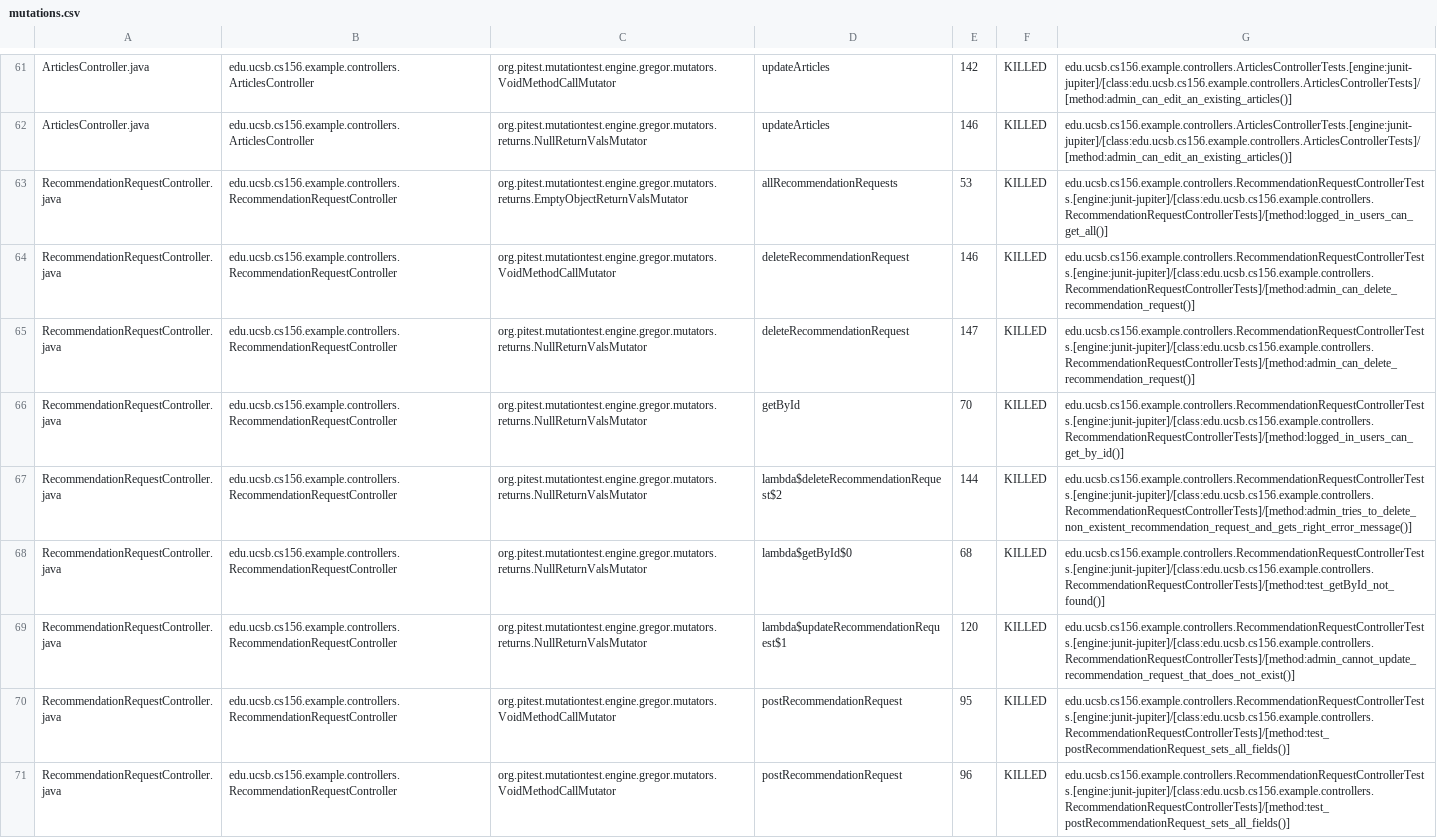
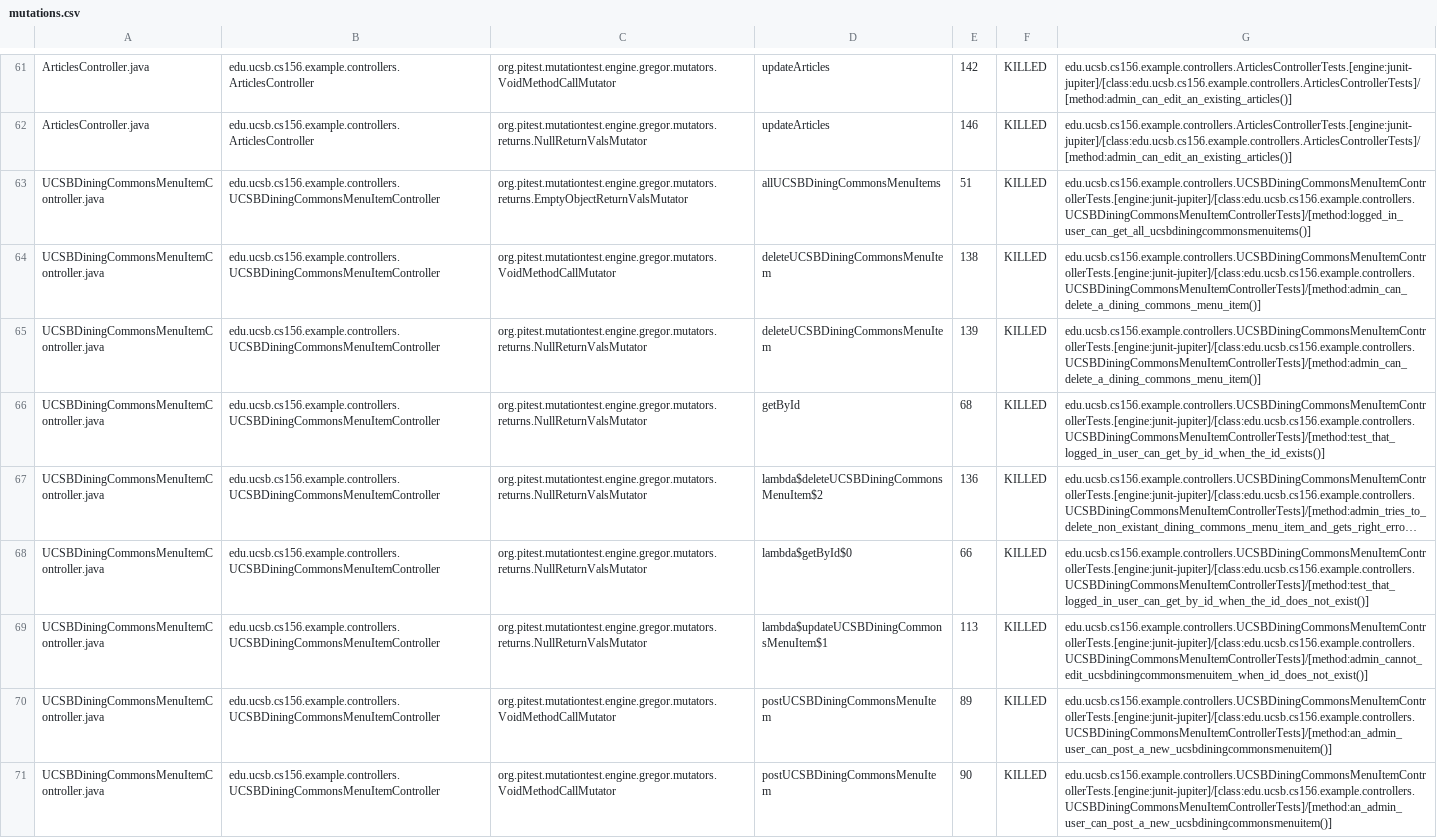
Before and after one commit to ucsb-cs156-s25/team01-s25-04, a CSV file: pitest/mutations.csv, drawn as a sheet; only a part is shown, gaps mark what is left out; the shorter side is filled out with more unchanged rows; long unchanged cells end in …; the diff covers the shown part only.

Commit message:
Deploying to gh-pages from @ ucsb-cs156-s25/team01-s25-04@d072d9c8477c8d8a845b5a00a3aa18113cc2bf4c 🚀

```diff
--- a/pitest/mutations.csv
+++ b/pitest/mutations.csv
@@ -62,10 +62 @@ ArticlesController.java,edu.ucsb.cs156.example.controllers.ArticlesController,or
 ArticlesController.java,edu.ucsb.cs156.example.controllers.ArticlesController,org.pitest.mutationtest.engine.gregor.mutators.returns.NullReturnValsMutator,updateArticles,146,KILLED,edu.ucsb.cs156.example.controllers.ArticlesControllerTests.[engine:junit-jupiter]/[class:edu.ucsb.cs156.example.controllers.ArticlesControllerTests]/[method:admin_can_edit_an_existing_articles()]
-RecommendationRequestController.java,edu.ucsb.cs156.example.controllers.RecommendationRequestController,org.pitest.mutationtest.engine.gregor.mutators.returns.EmptyObjectReturnValsMutator,allRecommendationRequests,53,KILLED,edu.ucsb.cs156.example.controllers.RecommendationRequestControllerTests.[engine:junit-jupiter]/[class:edu.ucsb.cs156.example.controllers.RecommendationRequestControllerTests]/[method:logged_in_users_can_get_all()]
-RecommendationRequestController.java,edu.ucsb.cs156.example.controllers.RecommendationRequestController,org.pitest.mutationtest.engine.gregor.mutators.VoidMethodCallMutator,deleteRecommendationRequest,146,KILLED,edu.ucsb.cs156.example.controllers.RecommendationRequestControllerTests.[engine:junit-jupiter]/[class:edu.ucsb.cs156.example.controllers.RecommendationRequestControllerTests]/[method:admin_can_delete_recommendation_request()]
-RecommendationRequestController.java,edu.ucsb.cs156.example.controllers.RecommendationRequestController,org.pitest.mutationtest.engine.gregor.mutators.returns.NullReturnValsMutator,deleteRecommendationRequest,147,KILLED,edu.ucsb.cs156.example.controllers.RecommendationRequestControllerTests.[engine:junit-jupiter]/[class:edu.ucsb.cs156.example.controllers.RecommendationRequestControllerTests]/[method:admin_can_delete_recommendation_request()]
-RecommendationRequestController.java,edu.ucsb.cs156.example.controllers.RecommendationRequestController,org.pitest.mutationtest.engine.gregor.mutators.returns.NullReturnValsMutator,getById,70,KILLED,edu.ucsb.cs156.example.controllers.RecommendationRequestControllerTests.[engine:junit-jupiter]/[class:edu.ucsb.cs156.example.controllers.RecommendationRequestControllerTests]/[method:logged_in_users_can_get_by_id()]
-RecommendationRequestController.java,edu.ucsb.cs156.example.controllers.RecommendationRequestController,org.pitest.mutationtest.engine.gregor.mutators.returns.NullReturnValsMutator,lambda$deleteRecommendationRequest$2,144,KILLED,edu.ucsb.cs156.example.controllers.RecommendationRequestControllerTests.[engine:junit-jupiter]/[class:edu.ucsb.cs156.example.controllers.RecommendationRequestControllerTests]/[method:admin_tries_to_delete_non_existent_recommendation_request_and_gets_right_error_message()]
-RecommendationRequestController.java,edu.ucsb.cs156.example.controllers.RecommendationRequestController,org.pitest.mutationtest.engine.gregor.mutators.returns.NullReturnValsMutator,lambda$getById$0,68,KILLED,edu.ucsb.cs156.example.controllers.RecommendationRequestControllerTests.[engine:junit-jupiter]/[class:edu.ucsb.cs156.example.controllers.RecommendationRequestControllerTests]/[method:test_getById_not_found()]
-RecommendationRequestController.java,edu.ucsb.cs156.example.controllers.RecommendationRequestController,org.pitest.mutationtest.engine.gregor.mutators.returns.NullReturnValsMutator,lambda$updateRecommendationRequest$1,120,KILLED,edu.ucsb.cs156.example.controllers.RecommendationRequestControllerTests.[engine:junit-jupiter]/[class:edu.ucsb.cs156.example.controllers.RecommendationRequestControllerTests]/[method:admin_cannot_update_recommendation_request_that_does_not_exist()]
-RecommendationRequestController.java,edu.ucsb.cs156.example.controllers.RecommendationRequestController,org.pitest.mutationtest.engine.gregor.mutators.VoidMethodCallMutator,postRecommendationRequest,95,KILLED,edu.ucsb.cs156.example.controllers.RecommendationRequestControllerTests.[engine:junit-jupiter]/[class:edu.ucsb.cs156.example.controllers.RecommendationRequestControllerTests]/[method:test_postRecommendationRequest_sets_all_fields()]
-RecommendationRequestController.java,edu.ucsb.cs156.example.controllers.RecommendationRequestController,org.pitest.mutationtest.engine.gregor.mutators.VoidMethodCallMutator,postRecommendationRequest,96,KILLED,edu.ucsb.cs156.example.controllers.RecommendationRequestControllerTests.[engine:junit-jupiter]/[class:edu.ucsb.cs156.example.controllers.RecommendationRequestControllerTests]/[method:test_postRecommendationRequest_sets_all_fields()]
```
Also changed, not shown: 6 added rows, 8 removed rows and 1 edited cell elsewhere in this file, 23 other files.
